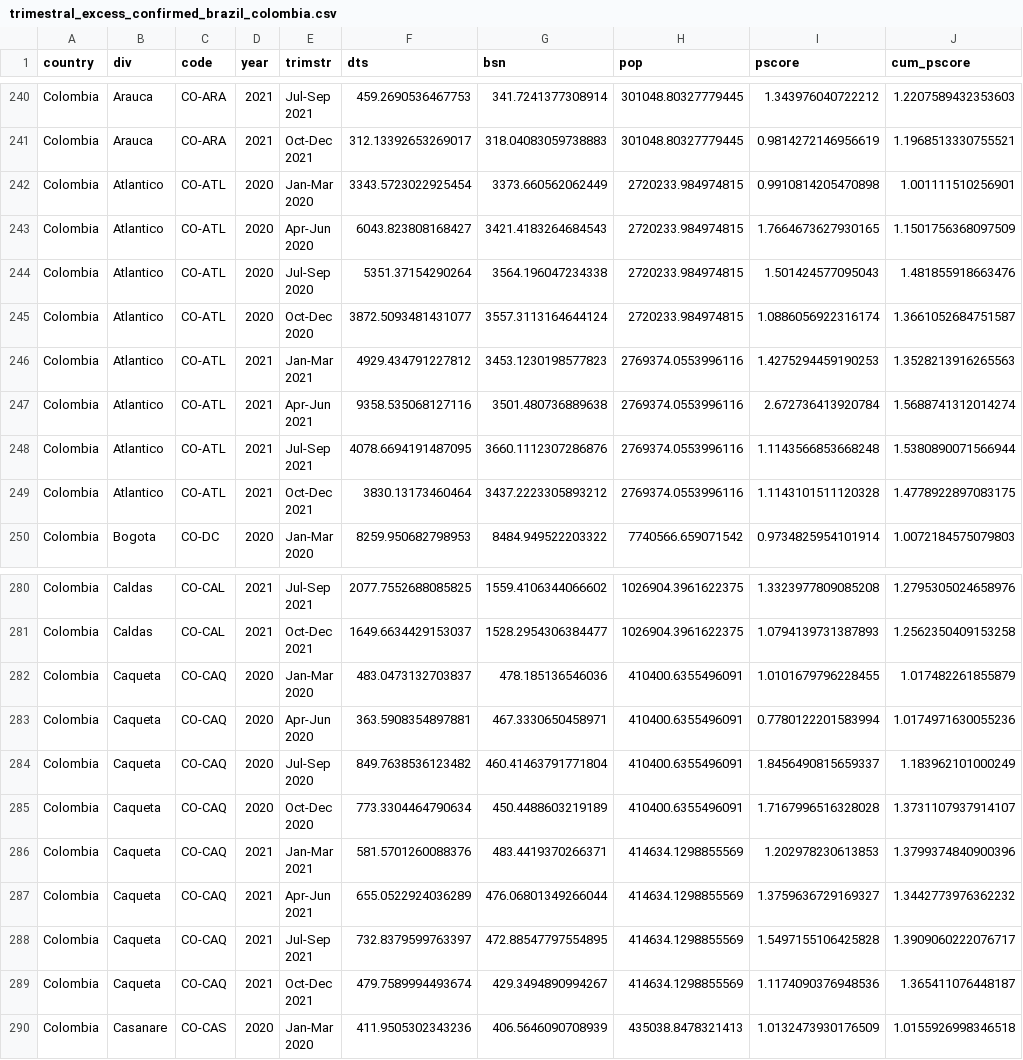
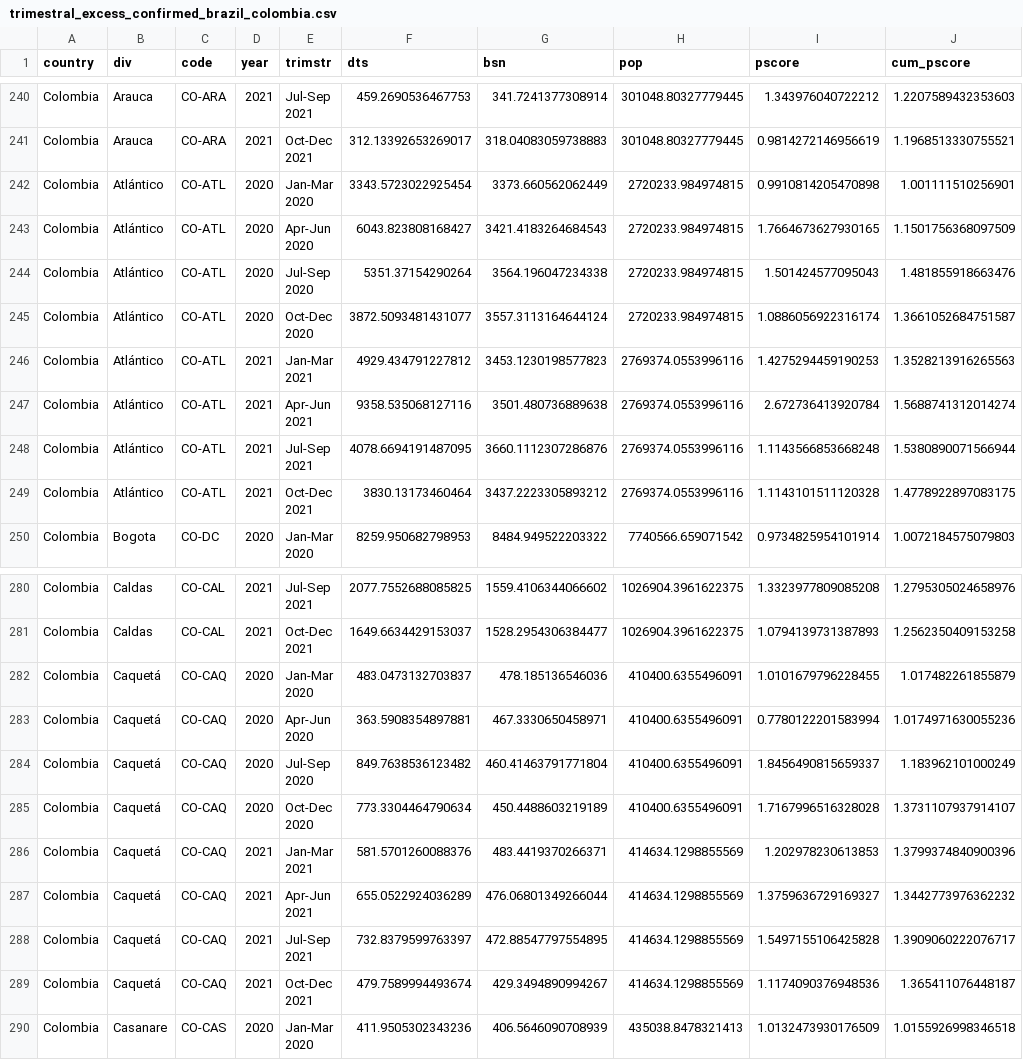
Before and after one commit to kikeacosta/covid_latam_fertility, a CSV file: data_inter/trimestral_excess_confirmed_brazil_colombia.csv, drawn as a sheet; only a part is shown, gaps mark what is left out; the diff covers the shown part only; the diff names each change by its address in the sheet, - before the commit and + after, or states it on an @@ line.

```diff
--- a/data_inter/trimestral_excess_confirmed_brazil_colombia.csv
+++ b/data_inter/trimestral_excess_confirmed_brazil_colombia.csv
-B242:B249 (div): Atlantico
+B242:B249 (div): Atlántico
-B282:B289 (div): Caqueta
+B282:B289 (div): Caquetá
```
Also changed, not shown: 32 edited cells elsewhere in this file, 9 other files.
